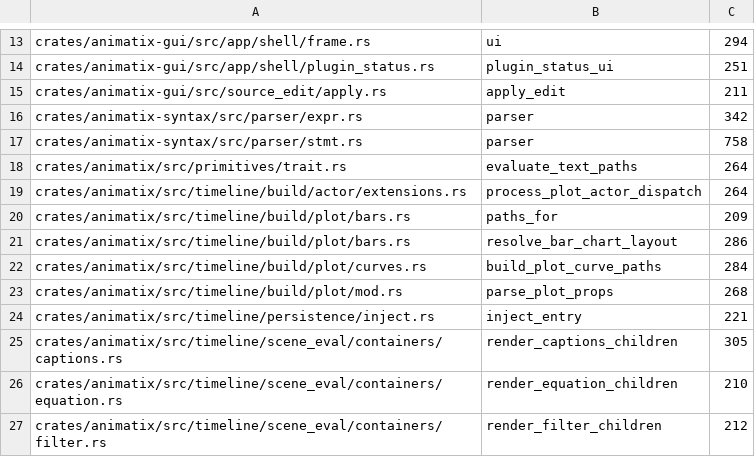
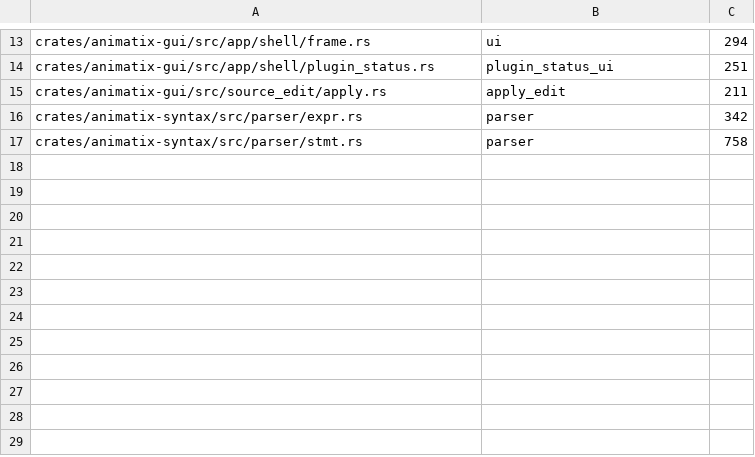
Before and after one commit to j4ger/animatix, a TSV file: scripts/function-size-allowlist.tsv, drawn as a sheet; only a part is shown, gaps mark what is left out.

Commit message:
refactor(animatix): split frozen plot, render, and persistence functions

```diff
--- a/scripts/function-size-allowlist.tsv
+++ b/scripts/function-size-allowlist.tsv
@@ -17,11 +17 @@ crates/animatix-syntax/src/parser/expr.rs	parser	342
 crates/animatix-syntax/src/parser/stmt.rs	parser	758
-crates/animatix/src/primitives/trait.rs	evaluate_text_paths	264
-crates/animatix/src/timeline/build/actor/extensions.rs	process_plot_actor_dispatch	264
-crates/animatix/src/timeline/build/plot/bars.rs	paths_for	209
-crates/animatix/src/timeline/build/plot/bars.rs	resolve_bar_chart_layout	286
-crates/animatix/src/timeline/build/plot/curves.rs	build_plot_curve_paths	284
-crates/animatix/src/timeline/build/plot/mod.rs	parse_plot_props	268
-crates/animatix/src/timeline/persistence/inject.rs	inject_entry	221
-crates/animatix/src/timeline/scene_eval/containers/captions.rs	render_captions_children	305
-crates/animatix/src/timeline/scene_eval/containers/equation.rs	render_equation_children	210
-crates/animatix/src/timeline/scene_eval/containers/filter.rs	render_filter_children	212
```
Also changed, not shown: 9 other files.
